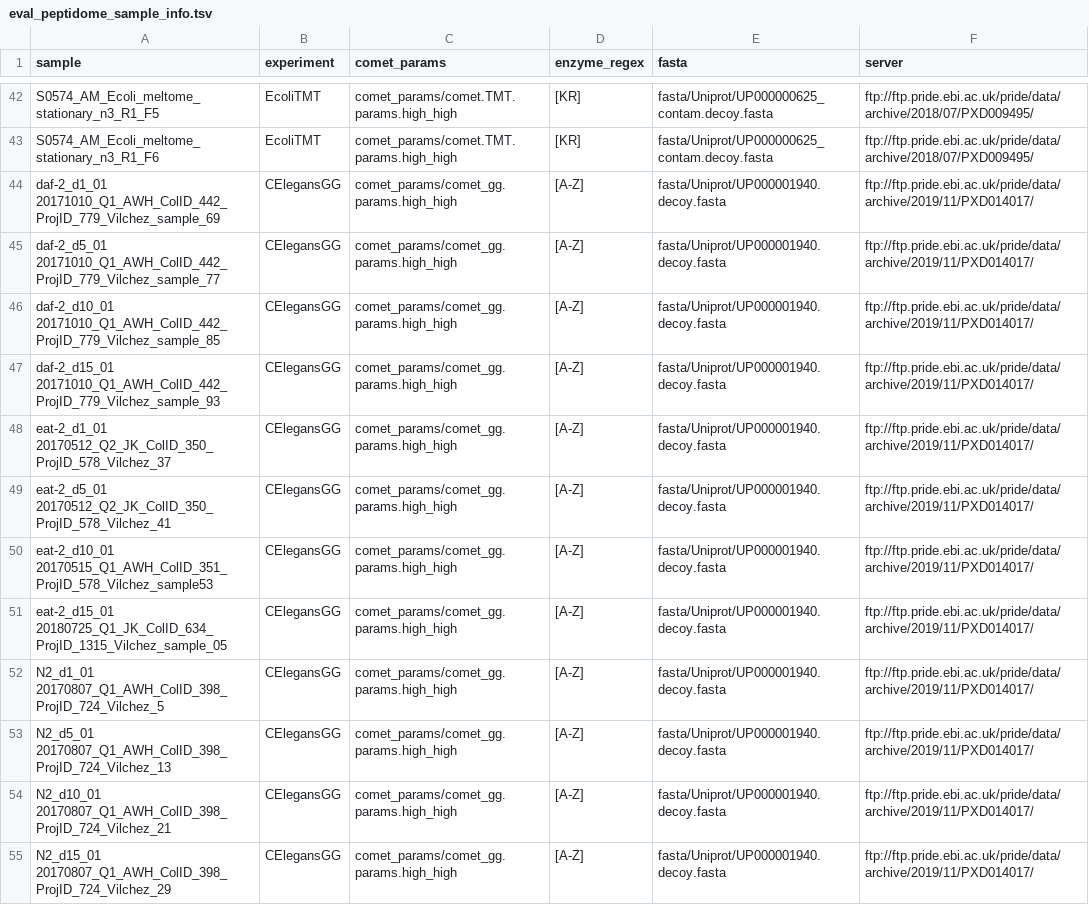
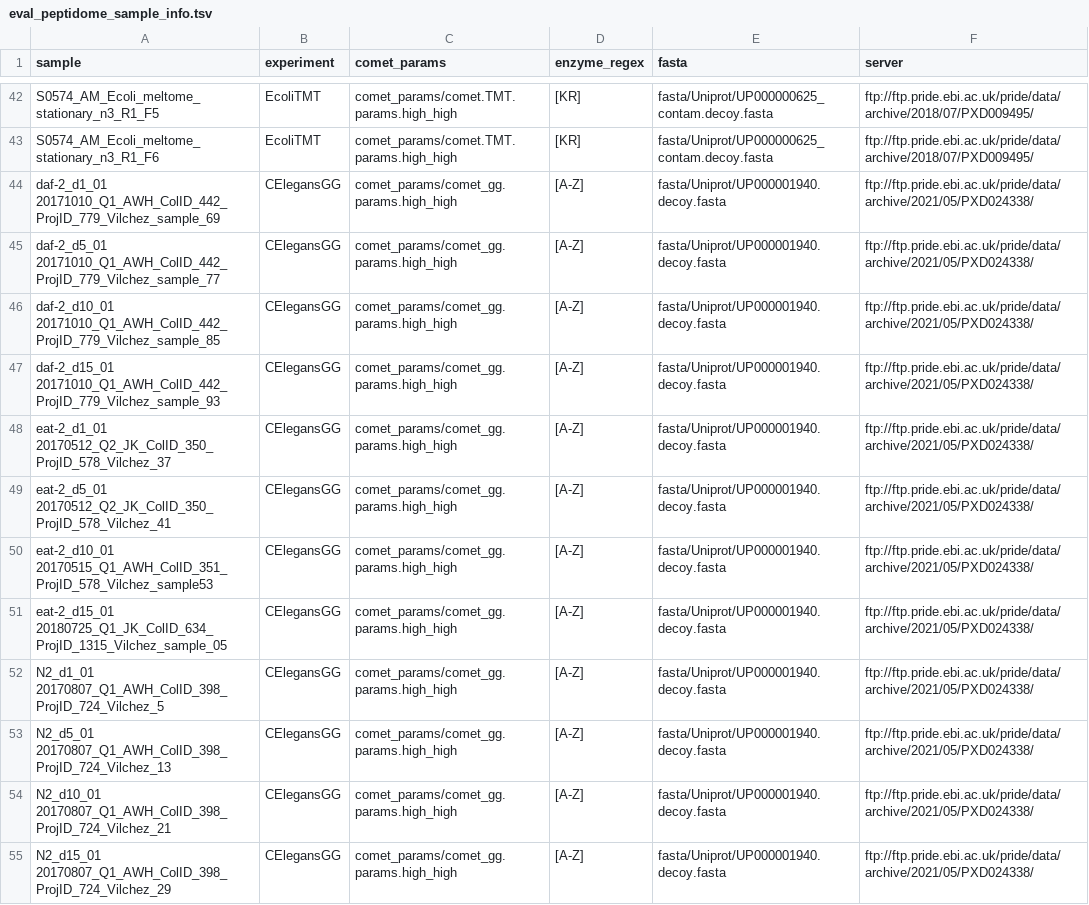
Before and after one commit to jspaezp/elfragmentador-data, a TSV file: target_files/eval_peptidome_sample_info.tsv, drawn as a sheet; only a part is shown, gaps mark what is left out.

Commit message:
name fix on targets

```diff
--- a/target_files/eval_peptidome_sample_info.tsv
+++ b/target_files/eval_peptidome_sample_info.tsv
@@ -43,13 +43,13 @@ S0574_AM_Ecoli_meltome_stationary_n3_R1_F5	EcoliTMT	comet_params/comet.TMT.param
 S0574_AM_Ecoli_meltome_stationary_n3_R1_F6	EcoliTMT	comet_params/comet.TMT.params.high_high	[KR]	fasta/Uniprot/UP000000625_contam.decoy.fasta	ftp://ftp.pride.ebi.ac.uk/pride/data/archive/2018/07/PXD009495/
-daf-2_d1_01 20171010_Q1_AWH_ColID_442_ProjID_779_Vilchez_sample_69	CElegansGG	comet_params/comet_gg.params.high_high	[A-Z]	fasta/Uniprot/UP000001940.decoy.fasta	ftp://ftp.pride.ebi.ac.uk/pride/data/archive/2019/11/PXD014017/
-daf-2_d5_01 20171010_Q1_AWH_ColID_442_ProjID_779_Vilchez_sample_77 	CElegansGG	comet_params/comet_gg.params.high_high	[A-Z]	fasta/Uniprot/UP000001940.decoy.fasta	ftp://ftp.pride.ebi.ac.uk/pride/data/archive/2019/11/PXD014017/
-daf-2_d10_01 20171010_Q1_AWH_ColID_442_ProjID_779_Vilchez_sample_85	CElegansGG	comet_params/comet_gg.params.high_high	[A-Z]	fasta/Uniprot/UP000001940.decoy.fasta	ftp://ftp.pride.ebi.ac.uk/pride/data/archive/2019/11/PXD014017/
-daf-2_d15_01 20171010_Q1_AWH_ColID_442_ProjID_779_Vilchez_sample_93	CElegansGG	comet_params/comet_gg.params.high_high	[A-Z]	fasta/Uniprot/UP000001940.decoy.fasta	ftp://ftp.pride.ebi.ac.uk/pride/data/archive/2019/11/PXD014017/
-eat-2_d1_01 20170512_Q2_JK_ColID_350_ProjID_578_Vilchez_37	CElegansGG	comet_params/comet_gg.params.high_high	[A-Z]	fasta/Uniprot/UP000001940.decoy.fasta	ftp://ftp.pride.ebi.ac.uk/pride/data/archive/2019/11/PXD014017/
-eat-2_d5_01 20170512_Q2_JK_ColID_350_ProjID_578_Vilchez_41	CElegansGG	comet_params/comet_gg.params.high_high	[A-Z]	fasta/Uniprot/UP000001940.decoy.fasta	ftp://ftp.pride.ebi.ac.uk/pride/data/archive/2019/11/PXD014017/
-eat-2_d10_01 20170515_Q1_AWH_ColID_351_ProjID_578_Vilchez_sample53	CElegansGG	comet_params/comet_gg.params.high_high	[A-Z]	fasta/Uniprot/UP000001940.decoy.fasta	ftp://ftp.pride.ebi.ac.uk/pride/data/archive/2019/11/PXD014017/
-eat-2_d15_01 20180725_Q1_JK_ColID_634_ProjID_1315_Vilchez_sample_05	CElegansGG	comet_params/comet_gg.params.high_high	[A-Z]	fasta/Uniprot/UP000001940.decoy.fasta	ftp://ftp.pride.ebi.ac.uk/pride/data/archive/2019/11/PXD014017/
-N2_d1_01 20170807_Q1_AWH_ColID_398_ProjID_724_Vilchez_5	CElegansGG	comet_params/comet_gg.params.high_high	[A-Z]	fasta/Uniprot/UP000001940.decoy.fasta	ftp://ftp.pride.ebi.ac.uk/pride/data/archive/2019/11/PXD014017/
-N2_d5_01 20170807_Q1_AWH_ColID_398_ProjID_724_Vilchez_13	CElegansGG	comet_params/comet_gg.params.high_high	[A-Z]	fasta/Uniprot/UP000001940.decoy.fasta	ftp://ftp.pride.ebi.ac.uk/pride/data/archive/2019/11/PXD014017/
-N2_d10_01 20170807_Q1_AWH_ColID_398_ProjID_724_Vilchez_21	CElegansGG	comet_params/comet_gg.params.high_high	[A-Z]	fasta/Uniprot/UP000001940.decoy.fasta	ftp://ftp.pride.ebi.ac.uk/pride/data/archive/2019/11/PXD014017/
-N2_d15_01 20170807_Q1_AWH_ColID_398_ProjID_724_Vilchez_29	CElegansGG	comet_params/comet_gg.params.high_high	[A-Z]	fasta/Uniprot/UP000001940.decoy.fasta	ftp://ftp.pride.ebi.ac.uk/pride/data/archive/2019/11/PXD014017/
+daf-2_d1_01 20171010_Q1_AWH_ColID_442_ProjID_779_Vilchez_sample_69	CElegansGG	comet_params/comet_gg.params.high_high	[A-Z]	fasta/Uniprot/UP000001940.decoy.fasta	ftp://ftp.pride.ebi.ac.uk/pride/data/archive/2021/05/PXD024338/
+daf-2_d5_01 20171010_Q1_AWH_ColID_442_ProjID_779_Vilchez_sample_77 	CElegansGG	comet_params/comet_gg.params.high_high	[A-Z]	fasta/Uniprot/UP000001940.decoy.fasta	ftp://ftp.pride.ebi.ac.uk/pride/data/archive/2021/05/PXD024338/
+daf-2_d10_01 20171010_Q1_AWH_ColID_442_ProjID_779_Vilchez_sample_85	CElegansGG	comet_params/comet_gg.params.high_high	[A-Z]	fasta/Uniprot/UP000001940.decoy.fasta	ftp://ftp.pride.ebi.ac.uk/pride/data/archive/2021/05/PXD024338/
+daf-2_d15_01 20171010_Q1_AWH_ColID_442_ProjID_779_Vilchez_sample_93	CElegansGG	comet_params/comet_gg.params.high_high	[A-Z]	fasta/Uniprot/UP000001940.decoy.fasta	ftp://ftp.pride.ebi.ac.uk/pride/data/archive/2021/05/PXD024338/
+eat-2_d1_01 20170512_Q2_JK_ColID_350_ProjID_578_Vilchez_37	CElegansGG	comet_params/comet_gg.params.high_high	[A-Z]	fasta/Uniprot/UP000001940.decoy.fasta	ftp://ftp.pride.ebi.ac.uk/pride/data/archive/2021/05/PXD024338/
+eat-2_d5_01 20170512_Q2_JK_ColID_350_ProjID_578_Vilchez_41	CElegansGG	comet_params/comet_gg.params.high_high	[A-Z]	fasta/Uniprot/UP000001940.decoy.fasta	ftp://ftp.pride.ebi.ac.uk/pride/data/archive/2021/05/PXD024338/
+eat-2_d10_01 20170515_Q1_AWH_ColID_351_ProjID_578_Vilchez_sample53	CElegansGG	comet_params/comet_gg.params.high_high	[A-Z]	fasta/Uniprot/UP000001940.decoy.fasta	ftp://ftp.pride.ebi.ac.uk/pride/data/archive/2021/05/PXD024338/
+eat-2_d15_01 20180725_Q1_JK_ColID_634_ProjID_1315_Vilchez_sample_05	CElegansGG	comet_params/comet_gg.params.high_high	[A-Z]	fasta/Uniprot/UP000001940.decoy.fasta	ftp://ftp.pride.ebi.ac.uk/pride/data/archive/2021/05/PXD024338/
+N2_d1_01 20170807_Q1_AWH_ColID_398_ProjID_724_Vilchez_5	CElegansGG	comet_params/comet_gg.params.high_high	[A-Z]	fasta/Uniprot/UP000001940.decoy.fasta	ftp://ftp.pride.ebi.ac.uk/pride/data/archive/2021/05/PXD024338/
+N2_d5_01 20170807_Q1_AWH_ColID_398_ProjID_724_Vilchez_13	CElegansGG	comet_params/comet_gg.params.high_high	[A-Z]	fasta/Uniprot/UP000001940.decoy.fasta	ftp://ftp.pride.ebi.ac.uk/pride/data/archive/2021/05/PXD024338/
+N2_d10_01 20170807_Q1_AWH_ColID_398_ProjID_724_Vilchez_21	CElegansGG	comet_params/comet_gg.params.high_high	[A-Z]	fasta/Uniprot/UP000001940.decoy.fasta	ftp://ftp.pride.ebi.ac.uk/pride/data/archive/2021/05/PXD024338/
+N2_d15_01 20170807_Q1_AWH_ColID_398_ProjID_724_Vilchez_29	CElegansGG	comet_params/comet_gg.params.high_high	[A-Z]	fasta/Uniprot/UP000001940.decoy.fasta	ftp://ftp.pride.ebi.ac.uk/pride/data/archive/2021/05/PXD024338/
```
